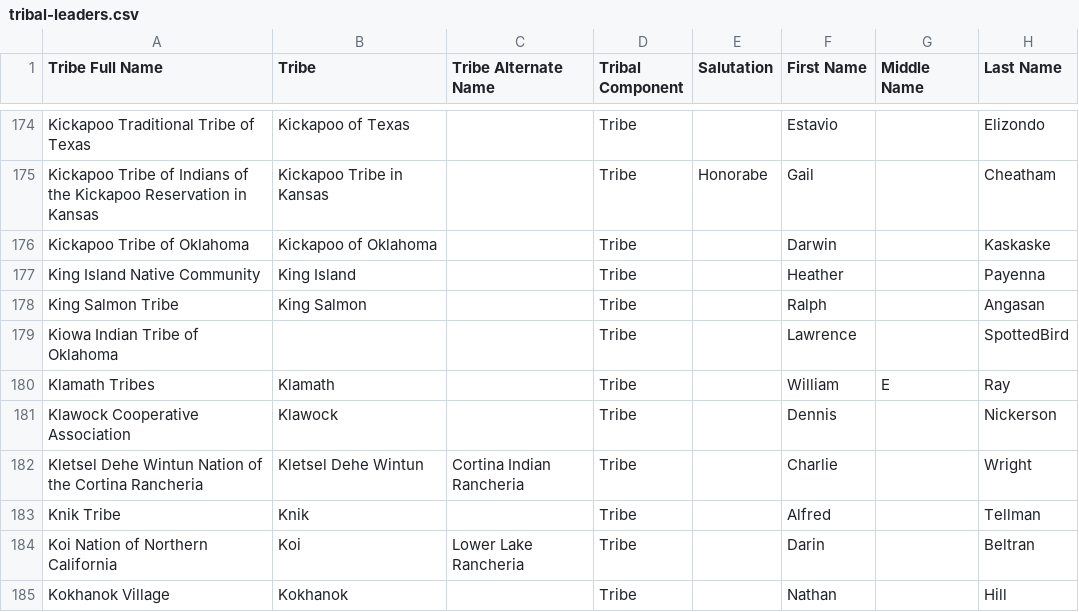
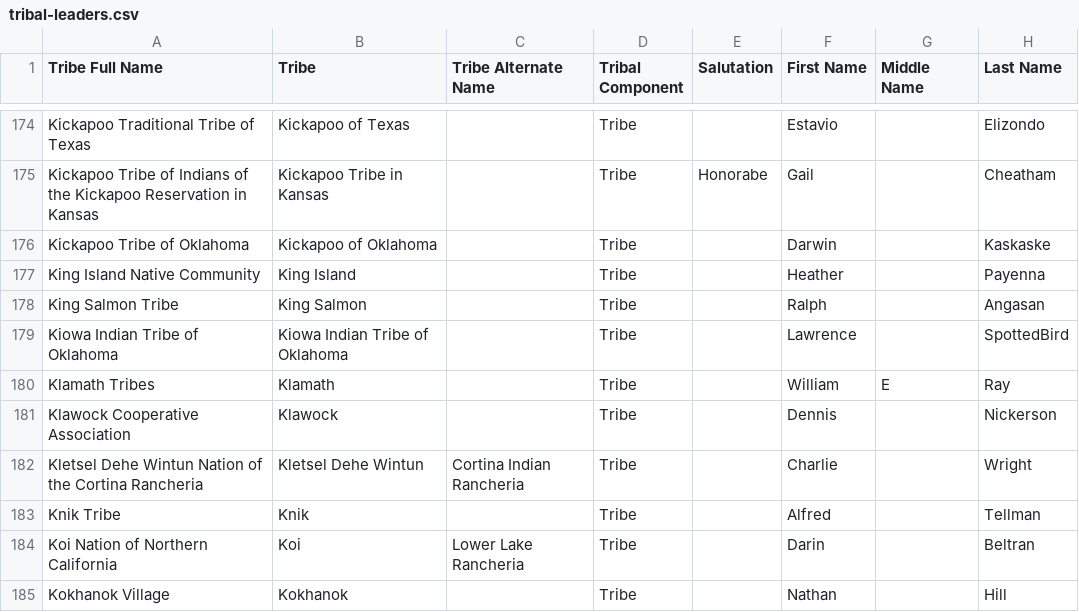
Before and after one commit to cisagov/flat-tribal-leaders, a CSV file: tribal-leaders.csv, drawn as a sheet; only a part is shown, gaps mark what is left out; the diff names each change by its address in the sheet, - before the commit and + after, or states it on an @@ line.

Commit message:
Flat: latest data (2025-05-06T06:13:17.334Z) {   "date": "2025-05-06T06:13:17.334Z",   "files": [     {       "name": "tribal-leaders.csv",       "deltaBytes": 30,       "source": "https://services1.arcgis.com/UxqqIfhng71wUT9x/arcgis/rest/services/TribalLeadership_Directory/FeatureServer/replicafilescache/TribalLeadership_Directory_-8807089639668789909.csv"     }   ] }

```diff
--- a/tribal-leaders.csv
+++ b/tribal-leaders.csv
-B179 (Tribe): (empty)
+B179 (Tribe): Kiowa Indian Tribe of Oklahoma
```
